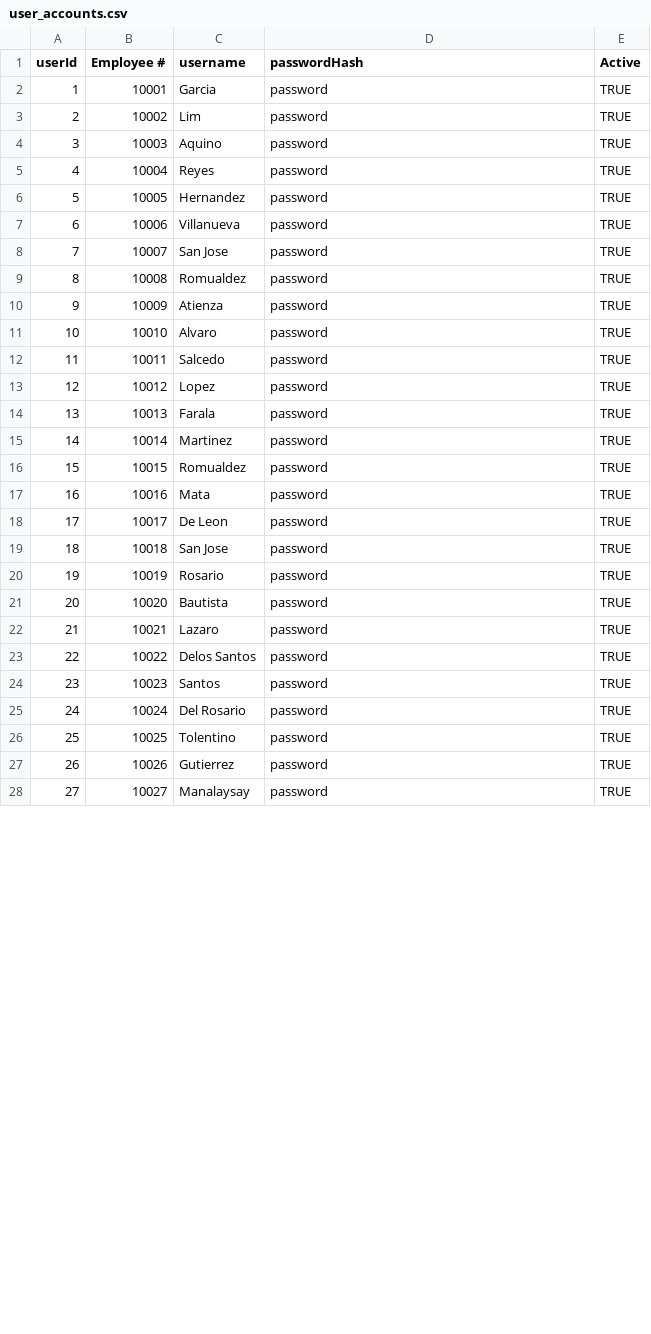
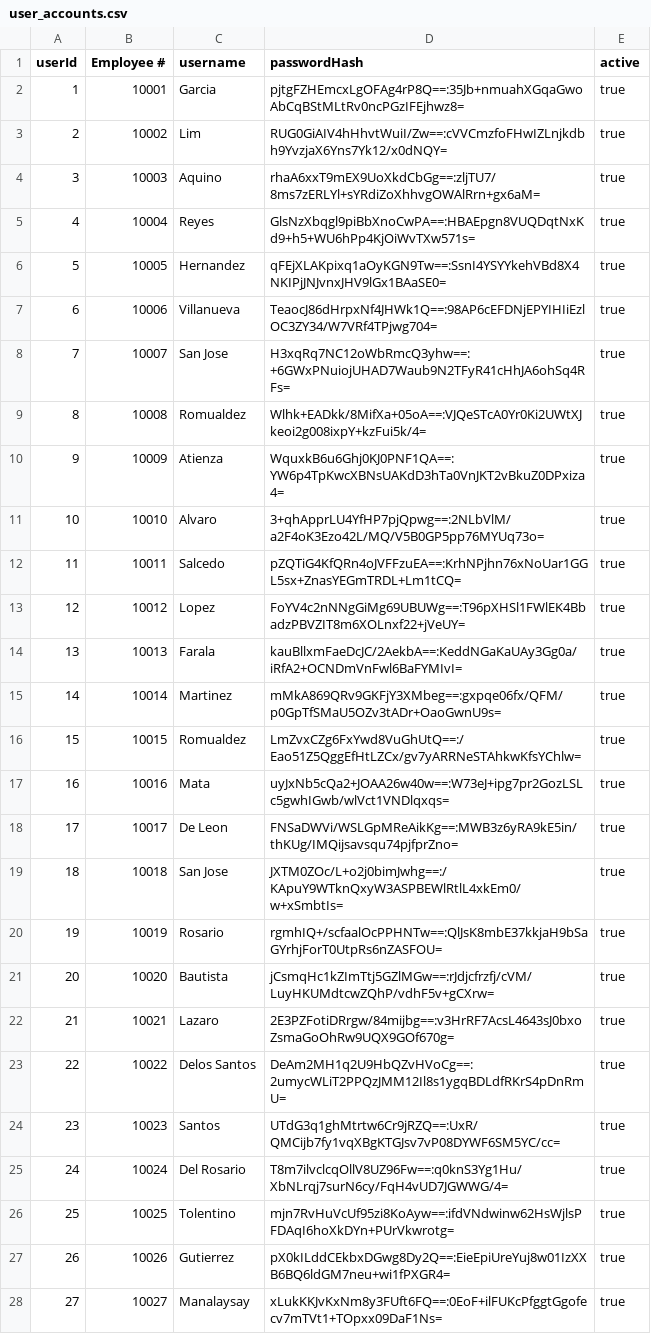
Before and after one commit to Ducktavian/motorPH-OOP, a CSV file: data/user_accounts.csv, drawn as a sheet; only a part is shown; the diff covers the shown part only.

Commit message:
added password hash feature

```diff
--- a/data/user_accounts.csv
+++ b/data/user_accounts.csv
@@ -1,28 +1,28 @@
-userId,	Employee #,	username,	passwordHash,	Active,
-1,	10001,	Garcia,	password,	TRUE
-2,	10002,	Lim,	password,	TRUE
-3,	10003,	Aquino,	password,	TRUE
-4,	10004,	Reyes,	password,	TRUE
-5,	10005,	Hernandez,	password,	TRUE
-6,	10006,	Villanueva,	password,	TRUE
-7,	10007,	San Jose,	password,	TRUE
-8,	10008,	Romualdez,	password,	TRUE
-9,	10009,	Atienza,	password,	TRUE
-10,	10010,	Alvaro,	password,	TRUE
-11,	10011,	Salcedo,	password,	TRUE
-12,	10012,	Lopez,	password,	TRUE
-13,	10013,	Farala,	password,	TRUE
-14,	10014,	Martinez,	password,	TRUE
-15,	10015,	Romualdez,	password,	TRUE
-16,	10016,	Mata,	password,	TRUE
-17,	10017,	De Leon,	password,	TRUE
-18,	10018,	San Jose,	password,	TRUE
-19,	10019,	Rosario,	password,	TRUE
-20,	10020,	Bautista,	password,	TRUE
-21,	10021,	Lazaro,	password,	TRUE
-22,	10022,	Delos Santos,	password,	TRUE
-23,	10023,	Santos,	password,	TRUE
-24,	10024,	Del Rosario,	password,	TRUE
-25,	10025,	Tolentino,	password,	TRUE
-26,	10026,	Gutierrez,	password,	TRUE
-27,	10027,	Manalaysay,	password,	TRUE
+"userId","Employee #","username","passwordHash","active"
+"1","10001","Garcia","pjtgFZHEmcxLgOFAg4rP8Q==:35Jb+nmuahXGqaGwoAbCqBStMLtRv0ncPGzIFEjhwz8=","true"
+"2","10002","Lim","RUG0GiAIV4hHhvtWuiI/Zw==:cVVCmzfoFHwIZLnjkdbh9YvzjaX6Yns7Yk12/x0dNQY=","true"
+"3","10003","Aquino","rhaA6xxT9mEX9UoXkdCbGg==:zljTU7/8ms7zERLYl+sYRdiZoXhhvgOWAlRrn+gx6aM=","true"
+"4","10004","Reyes","GlsNzXbqgl9piBbXnoCwPA==:HBAEpgn8VUQDqtNxKd9+h5+WU6hPp4KjOiWvTXw571s=","true"
+"5","10005","Hernandez","qFEjXLAKpixq1aOyKGN9Tw==:SsnI4YSYYkehVBd8X4NKIPjJNJvnxJHV9lGx1BAaSE0=","true"
+"6","10006","Villanueva","TeaocJ86dHrpxNf4JHWk1Q==:98AP6cEFDNjEPYIHIiEzlOC3ZY34/W7VRf4TPjwg704=","true"
+"7","10007","San Jose","H3xqRq7NC12oWbRmcQ3yhw==:+6GWxPNuiojUHAD7Waub9N2TFyR41cHhJA6ohSq4RFs=","true"
+"8","10008","Romualdez","Wlhk+EADkk/8MifXa+05oA==:VJQeSTcA0Yr0Ki2UWtXJkeoi2g008ixpY+kzFui5k/4=","true"
+"9","10009","Atienza","WquxkB6u6Ghj0KJ0PNF1QA==:YW6p4TpKwcXBNsUAKdD3hTa0VnJKT2vBkuZ0DPxiza4=","true"
+"10","10010","Alvaro","3+qhApprLU4YfHP7pjQpwg==:2NLbVlM/a2F4oK3Ezo42L/MQ/V5B0GP5pp76MYUq73o=","true"
+"11","10011","Salcedo","pZQTiG4KfQRn4oJVFFzuEA==:KrhNPjhn76xNoUar1GGL5sx+ZnasYEGmTRDL+Lm1tCQ=","true"
+"12","10012","Lopez","FoYV4c2nNNgGiMg69UBUWg==:T96pXHSl1FWlEK4BbadzPBVZIT8m6XOLnxf22+jVeUY=","true"
+"13","10013","Farala","kauBllxmFaeDcJC/2AekbA==:KeddNGaKaUAy3Gg0a/iRfA2+OCNDmVnFwl6BaFYMIvI=","true"
+"14","10014","Martinez","mMkA869QRv9GKFjY3XMbeg==:gxpqe06fx/QFM/p0GpTfSMaU5OZv3tADr+OaoGwnU9s=","true"
+"15","10015","Romualdez","LmZvxCZg6FxYwd8VuGhUtQ==:/Eao51Z5QggEfHtLZCx/gv7yARRNeSTAhkwKfsYChlw=","true"
+"16","10016","Mata","uyJxNb5cQa2+JOAA26w40w==:W73eJ+ipg7pr2GozLSLc5gwhIGwb/wlVct1VNDlqxqs=","true"
+"17","10017","De Leon","FNSaDWVi/WSLGpMReAikKg==:MWB3z6yRA9kE5in/thKUg/IMQijsavsqu74pjfprZno=","true"
+"18","10018","San Jose","JXTM0ZOc/L+o2j0bimJwhg==:/KApuY9WTknQxyW3ASPBEWlRtlL4xkEm0/w+xSmbtIs=","true"
+"19","10019","Rosario","rgmhIQ+/scfaalOcPPHNTw==:QlJsK8mbE37kkjaH9bSaGYrhjForT0UtpRs6nZASFOU=","true"
+"20","10020","Bautista","jCsmqHc1kZImTtj5GZlMGw==:rJdjcfrzfj/cVM/LuyHKUMdtcwZQhP/vdhF5v+gCXrw=","true"
+"21","10021","Lazaro","2E3PZFotiDRrgw/84mijbg==:v3HrRF7AcsL4643sJ0bxoZsmaGoOhRw9UQX9GOf670g=","true"
+"22","10022","Delos Santos","DeAm2MH1q2U9HbQZvHVoCg==:2umycWLiT2PPQzJMM12Il8s1ygqBDLdfRKrS4pDnRmU=","true"
+"23","10023","Santos","UTdG3q1ghMtrtw6Cr9jRZQ==:UxR/QMCijb7fy1vqXBgKTGJsv7vP08DYWF6SM5YC/cc=","true"
+"24","10024","Del Rosario","T8m7ilvclcqOllV8UZ96Fw==:q0knS3Yg1Hu/XbNLrqj7surN6cy/FqH4vUD7JGWWG/4=","true"
+"25","10025","Tolentino","mjn7RvHuVcUf95zi8KoAyw==:ifdVNdwinw62HsWjlsPFDAqI6hoXkDYn+PUrVkwrotg=","true"
+"26","10026","Gutierrez","pX0kILddCEkbxDGwg8Dy2Q==:EieEpiUreYuj8w01IzXXB6BQ6ldGM7neu+wi1fPXGR4=","true"
+"27","10027","Manalaysay","xLukKKJvKxNm8y3FUft6FQ==:0EoF+ilFUKcPfggtGgofecv7mTVt1+TOpxx09DaF1Ns=","true"
```
Also changed, not shown: 14 edited cells elsewhere in this file, 10 other files.
